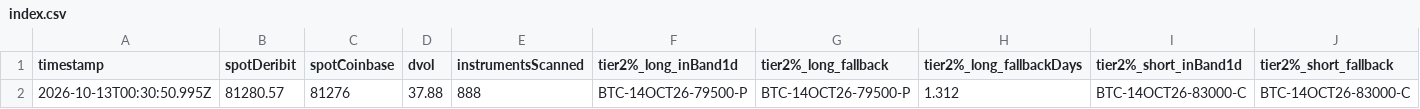
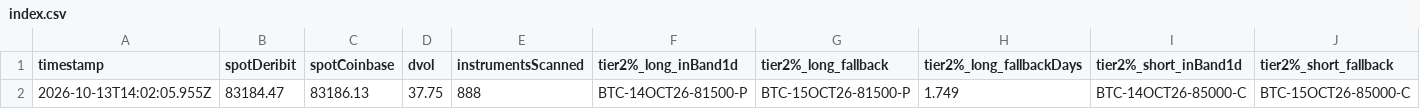
Before and after one commit to atticusNew/Foxify_Collar, a CSV file: artifacts/chain-samples/index.csv, drawn as a sheet; only a part is shown; removed rows and columns are numbered as before the commit, all else as after; rows hold the shown columns only; the diff names each change by its address in the sheet, - before the commit and + after, or states it on an @@ line.

```diff
--- a/artifacts/chain-samples/index.csv
+++ b/artifacts/chain-samples/index.csv
-row 2: 2026-10-13T00:30:50.995Z | 81280.57 | 81276 | 37.88 | 888 | BTC-14OCT26-79500-P | BTC-14OCT26-79500-P | 1.312 | BTC-14OCT26-83000-C | BTC-14OCT26-83000-C
+row 2: 2026-10-13T14:02:05.955Z | 83184.47 | 83186.13 | 37.75 | 888 | BTC-14OCT26-81500-P | BTC-15OCT26-81500-P | 1.749 | BTC-14OCT26-85000-C | BTC-15OCT26-85000-C
```
Also changed, not shown: 1 other file.
